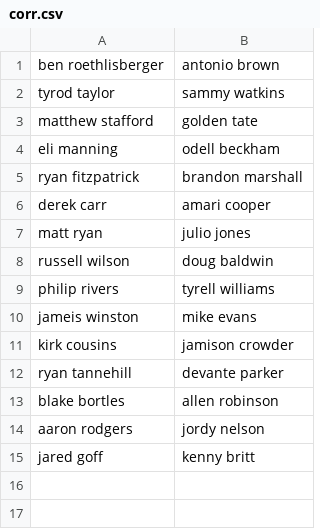
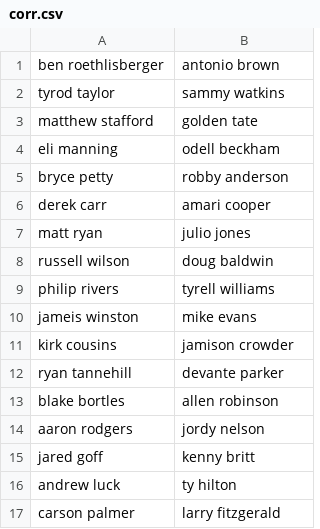
Before and after one commit to andrewbunn/dfs, a CSV file: progproblems/corr.csv, drawn as a sheet; removed rows and columns are numbered as before the commit, all else as after; the diff names each change by its address in the sheet, - before the commit and + after, or states it on an @@ line.

```diff
--- a/progproblems/corr.csv
+++ b/progproblems/corr.csv
-row 5: ryan fitzpatrick | brandon marshall
+row 5: bryce petty | robby anderson
+row 16: andrew luck | ty hilton
+row 17: carson palmer | larry fitzgerald
```
Also changed, not shown: progproblems/ownership.csv, 2 other files.
